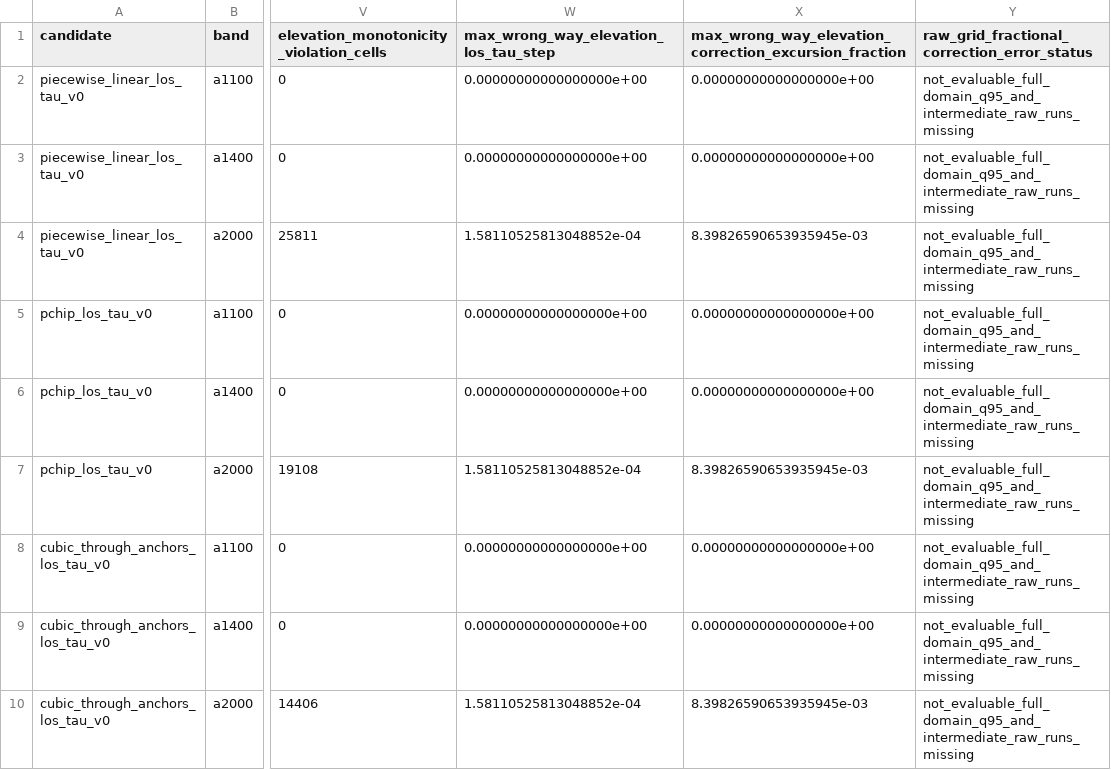
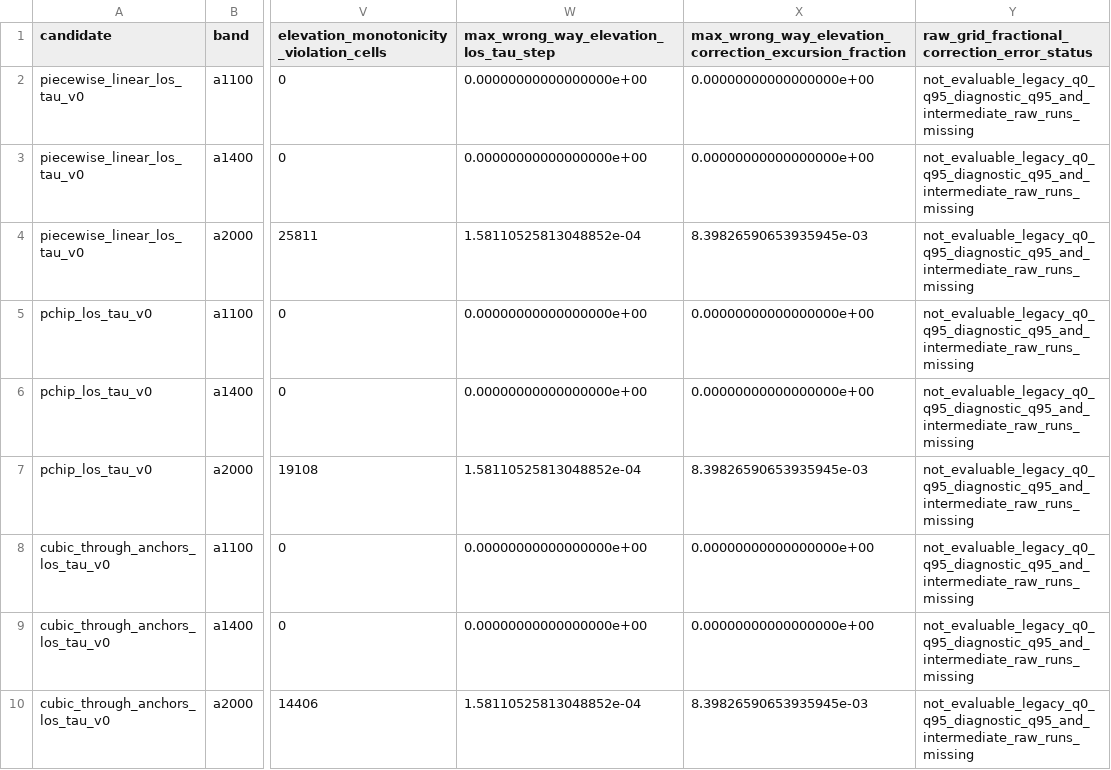
Before and after one commit to toltec-astro/citlali, a CSV file: validation/sci_cal_001_atmosphere_operator_2026-08-01/candidate_surface_metrics.csv, drawn as a sheet; only a part is shown, gaps mark what is left out; the diff names each change by its address in the sheet, - before the commit and + after, or states it on an @@ line.

```diff
--- a/validation/sci_cal_001_atmosphere_operator_2026-08-01/candidate_surface_metrics.csv
+++ b/validation/sci_cal_001_atmosphere_operator_2026-08-01/candidate_surface_metrics.csv
-Y2:Y10: not_evaluable_full_domain_q95_and_intermediate_raw_runs_missing
+Y2:Y10: not_evaluable_legacy_q0_q95_diagnostic_q95_and_intermediate_raw_runs_missing
```
Also changed, not shown: validation/sci_cal_001_atmosphere_operator_2026-08-01/copied_am_product_inventory.csv, validation/sci_cal_001_atmosphere_operator_2026-08-01/raw_anchor_fit_metrics.csv, 24 other files.
